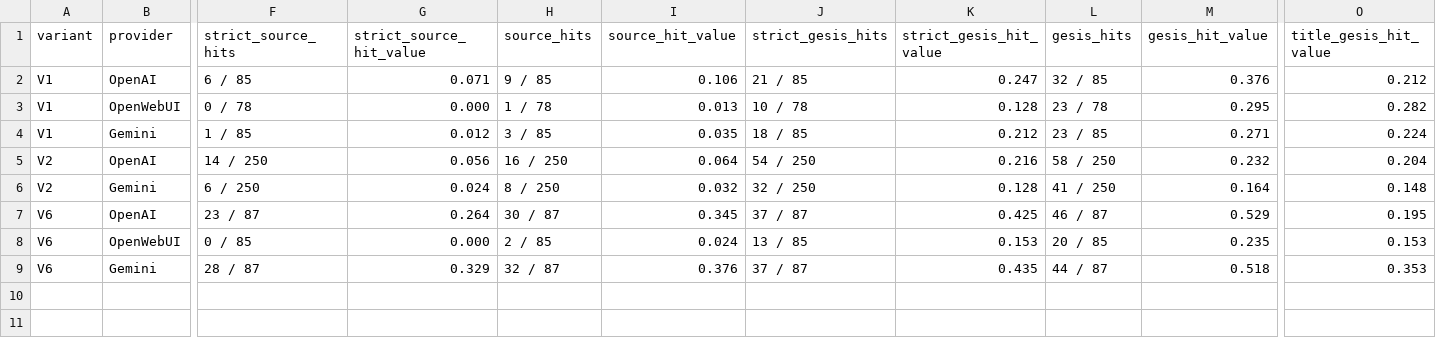
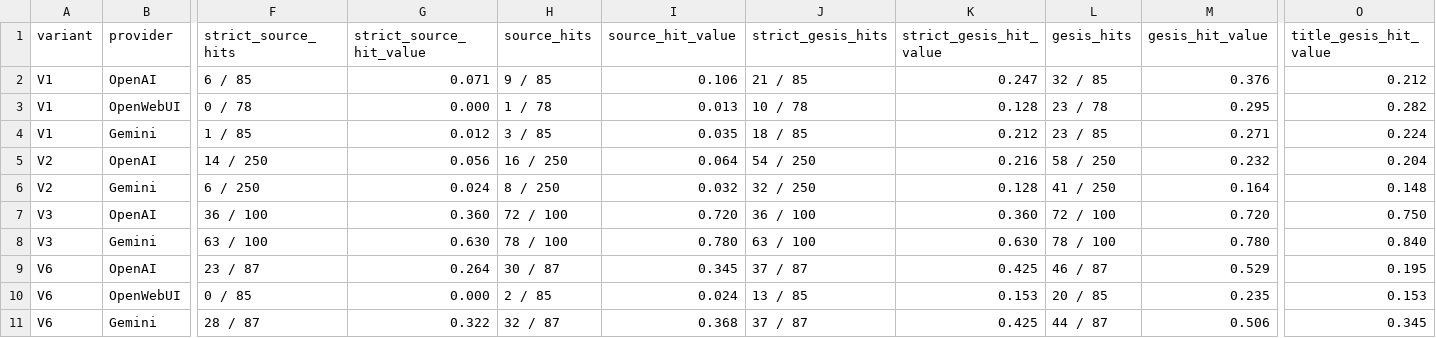
Before and after one commit to momenifi/Findability-of-Gesis-dataset-by-LLMs, a CSV file: reports/model_comparison/provider_variant_comparison_summary.csv, drawn as a sheet; only a part is shown, gaps mark what is left out; addresses are those after the commit; rows hold the shown columns only; the diff names each change by its address in the sheet, - before the commit and + after, or states it on an @@ line.

Commit message:
add gemini v1, v2, v3, v6

```diff
--- a/reports/model_comparison/provider_variant_comparison_summary.csv
+++ b/reports/model_comparison/provider_variant_comparison_summary.csv
+row 7: V3 | OpenAI | 36 / 100 | 0.360 | 72 / 100 | 0.720 | 36 / 100 | 0.360 | 72 / 100 | 0.720 | 0.750
+row 8: V3 | Gemini | 63 / 100 | 0.630 | 78 / 100 | 0.780 | 63 / 100 | 0.630 | 78 / 100 | 0.780 | 0.840
-G11 (strict_source_hit_value): 0.329
+G11 (strict_source_hit_value): 0.322
-I11 (source_hit_value): 0.376
+I11 (source_hit_value): 0.368
-K11 (strict_gesis_hit_value): 0.435
+K11 (strict_gesis_hit_value): 0.425
-M11 (gesis_hit_value): 0.518
+M11 (gesis_hit_value): 0.506
-O11 (title_gesis_hit_value): 0.353
+O11 (title_gesis_hit_value): 0.345
```
Also changed, not shown: reports/model_comparison/openai_gemini_variant_comparison_summary.csv, reports/model_comparison/provider_strict_source_gesis_summary.csv, 6 other files.
